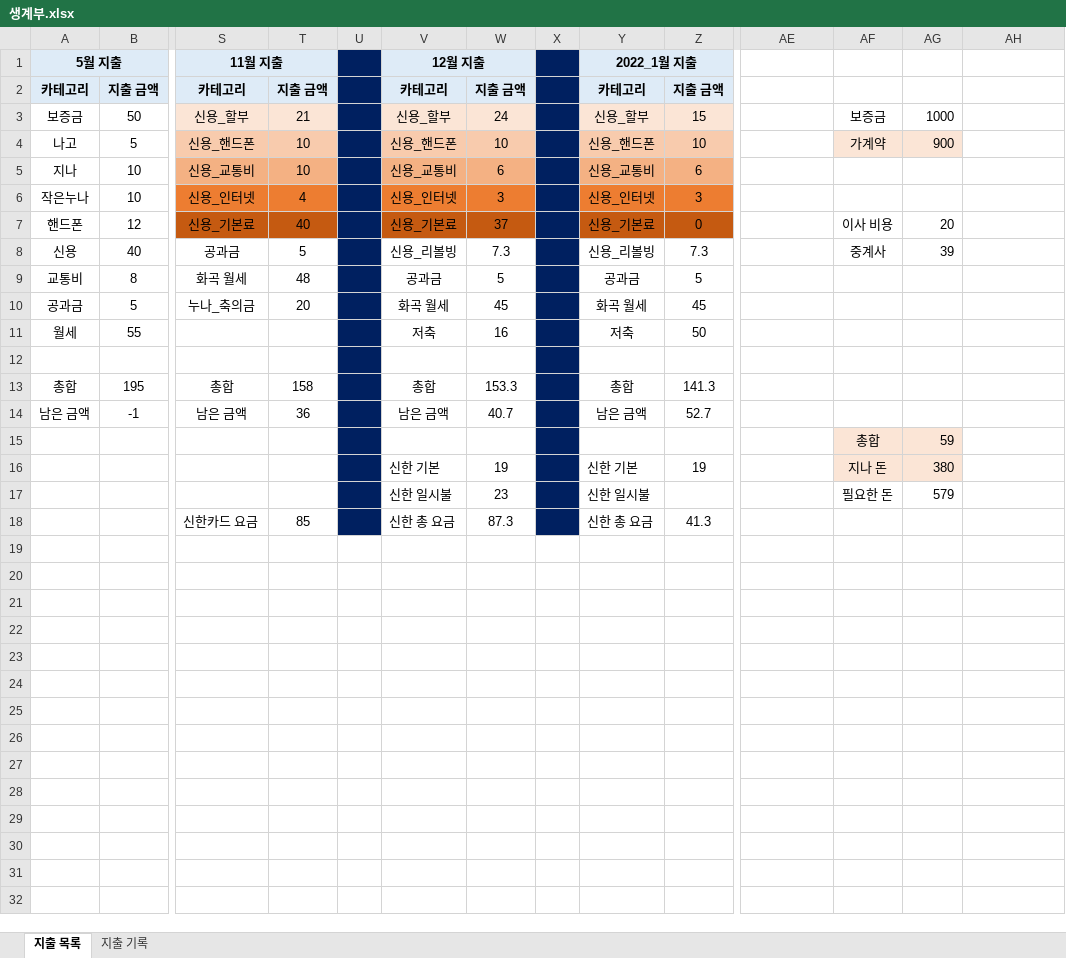
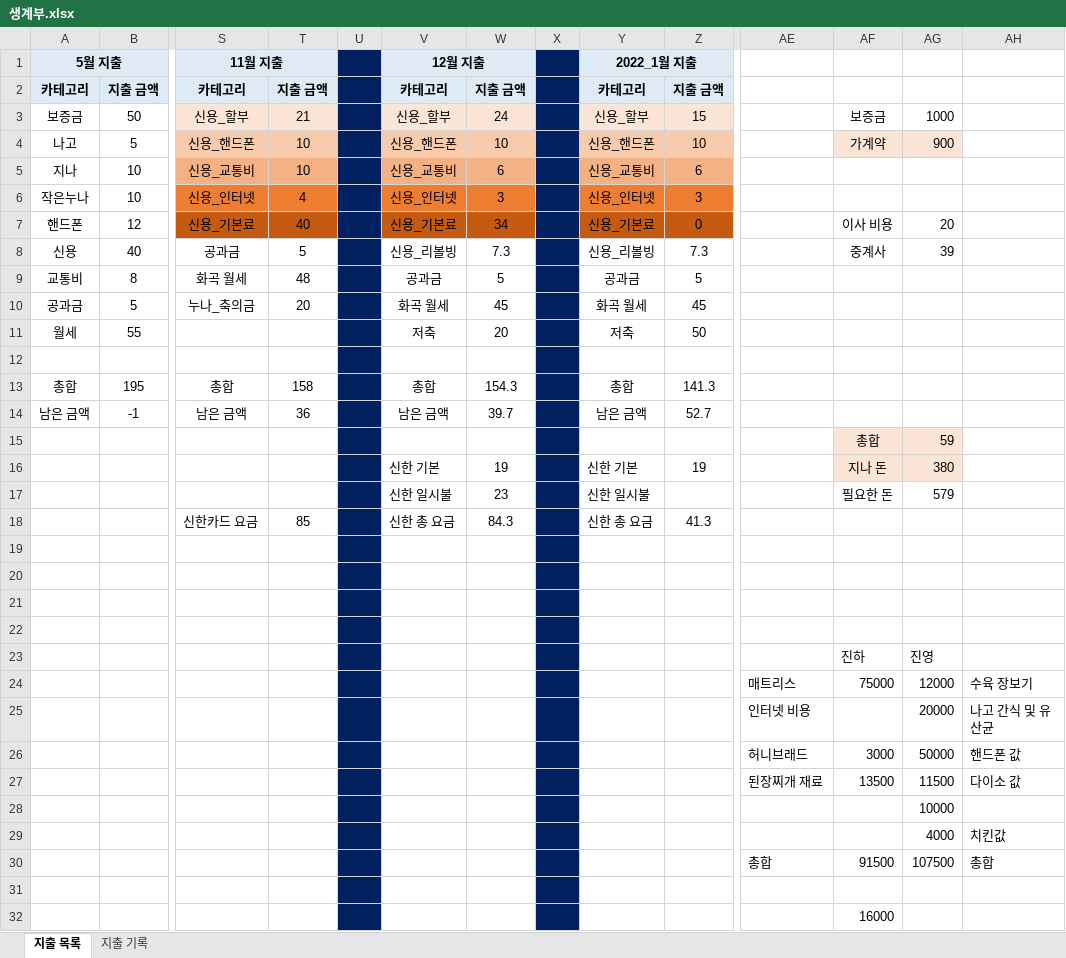
Before and after one commit to jungjinyeong/JinYeong_GitHub, an Excel workbook: 0. 기타 폴더/생계부.xlsx, sheet 지출 목록, drawn as a sheet; only a part is shown, gaps mark what is left out; values as stored, in another font and other column widths than the file's, no borders; rows hold the shown columns only; the diff names each change by its address in the sheet, - before the commit and + after, or states it on an @@ line.

Commit message:
생계부 업로드

```diff
--- a/0. 기타 폴더/생계부.xlsx (sheet 지출 목록)
+++ b/0. 기타 폴더/생계부.xlsx (sheet 지출 목록)
-W7: 37
+W7: 34
-W11: 16
+W11: 20
-W13: 153.3
+W13: 154.3
-W14: 40.7
+W14: 39.7
-W18: 87.3
+W18: 84.3
+row 19: (empty)
+row 20: (empty)
+row 21: (empty)
+row 22: (empty)
+row 23:  |  |  |  |  |  |  |  |  |  |  | 진하 | 진영
+row 24:  |  |  |  |  |  |  |  |  |  | 매트리스 | 75000 | 12000 | 수육 장보기
+row 25:  |  |  |  |  |  |  |  |  |  | 인터넷 비용 |  | 20000 | 나고 간식 및 유산균
+row 26:  |  |  |  |  |  |  |  |  |  | 허니브래드 | 3000 | 50000 | 핸드폰 값
+row 27:  |  |  |  |  |  |  |  |  |  | 된장찌개 재료 | 13500 | 11500 | 다이소 값
+row 28:  |  |  |  |  |  |  |  |  |  |  |  | 10000
+row 29:  |  |  |  |  |  |  |  |  |  |  |  | 4000 | 치킨값
+row 30:  |  |  |  |  |  |  |  |  |  | 총합 | 91500 | 107500 | 총합
+row 31: (empty)
+row 32:  |  |  |  |  |  |  |  |  |  |  | 16000
```
Also changed, not shown: sheet 지출 기록.
